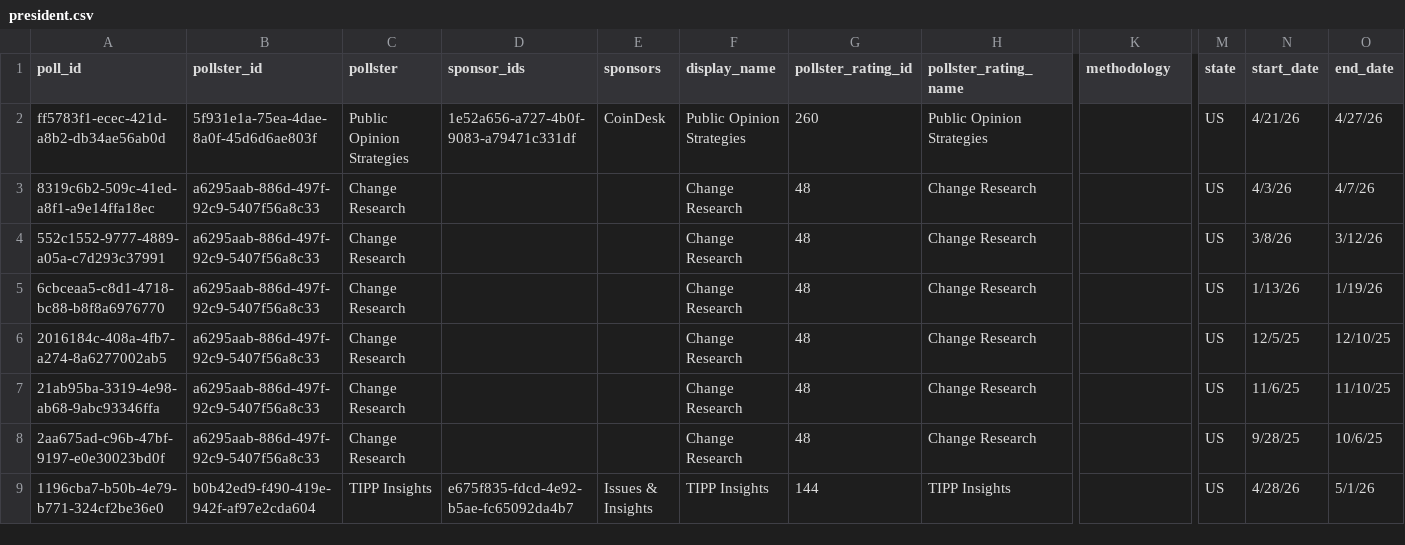
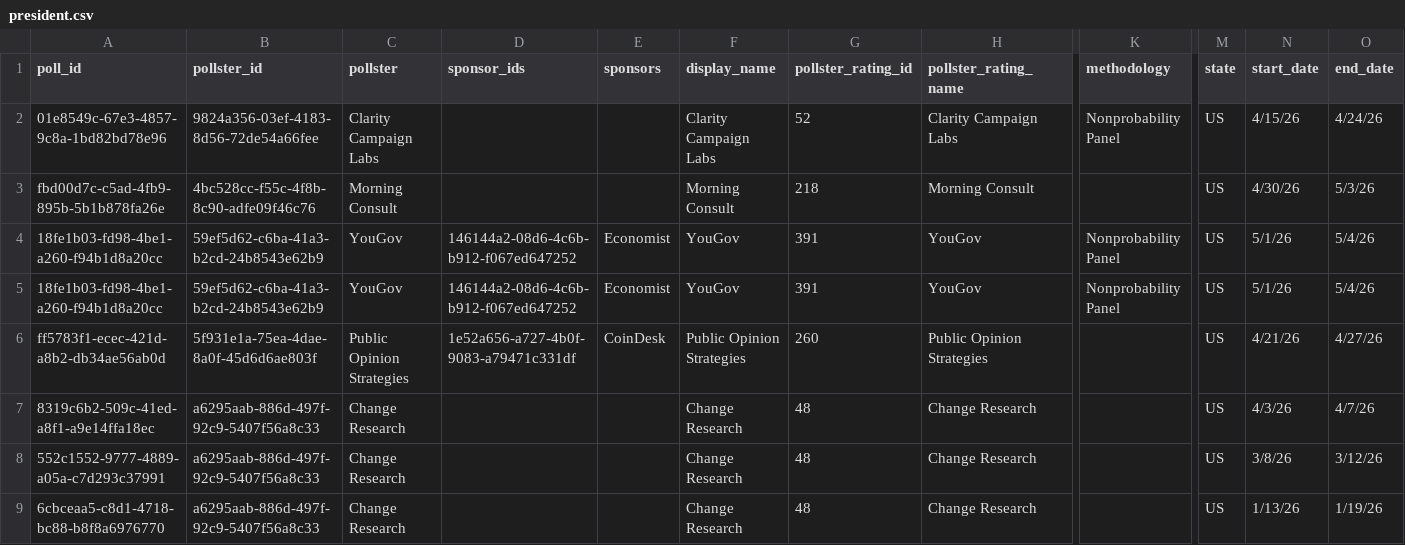
Before and after one commit to davidmold/spockpoll, a CSV file: president.csv, drawn as a sheet; only a part is shown, gaps mark what is left out; the shorter side is filled out with more unchanged rows; rows hold the shown columns only; the diff names each change by its address in the sheet, - before the commit and + after, or states it on an @@ line.

```diff
--- a/president.csv
+++ b/president.csv
+row 2: 01e8549c-67e3-4857-9c8a-1bd82bd78e96 | 9824a356-03ef-4183-8d56-72de54a66fee | Clarity Campaign Labs |  |  | Clarity Campaign Labs | 52 | Clarity Campaign Labs | Nonprobability Panel | US | 4/15/26 | 4/24/26
+row 3: fbd00d7c-c5ad-4fb9-895b-5b1b878fa26e | 4bc528cc-f55c-4f8b-8c90-adfe09f46c76 | Morning Consult |  |  | Morning Consult | 218 | Morning Consult |  | US | 4/30/26 | 5/3/26
+row 4: 18fe1b03-fd98-4be1-a260-f94b1d8a20cc | 59ef5d62-c6ba-41a3-b2cd-24b8543e62b9 | YouGov | 146144a2-08d6-4c6b-b912-f067ed647252 | Economist | YouGov | 391 | YouGov | Nonprobability Panel | US | 5/1/26 | 5/4/26
+row 5: 18fe1b03-fd98-4be1-a260-f94b1d8a20cc | 59ef5d62-c6ba-41a3-b2cd-24b8543e62b9 | YouGov | 146144a2-08d6-4c6b-b912-f067ed647252 | Economist | YouGov | 391 | YouGov | Nonprobability Panel | US | 5/1/26 | 5/4/26
```
